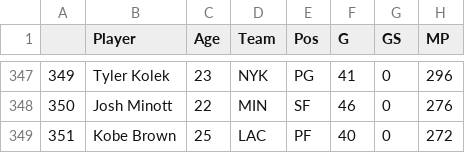
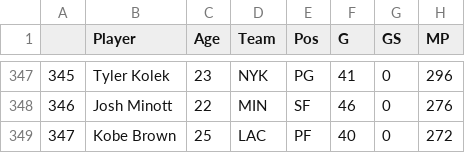
Before and after one commit to ruddaraju/NBA_PlayerValueAnalysis, a CSV file: Player_Data/Cleaned_Player_Data/Cleaned_AS_Sal.csv, drawn as a sheet; only a part is shown, gaps mark what is left out; the diff covers the shown part only; the diff names each change by its address in the sheet, - before the commit and + after, or states it on an @@ line.

```diff
--- a/Player_Data/Cleaned_Player_Data/Cleaned_AS_Sal.csv
+++ b/Player_Data/Cleaned_Player_Data/Cleaned_AS_Sal.csv
-A347: 349
+A347: 345
-A348: 350
+A348: 346
-A349: 351
+A349: 347
```
Also changed, not shown: 27 edited cells elsewhere in this file, Player_Data/Cleaned_Player_Data/Cleaned_Advanced_Sal.csv, Player_Data/Cleaned_Player_Data/Cleaned_PG_Sal.csv, 2 other files.
